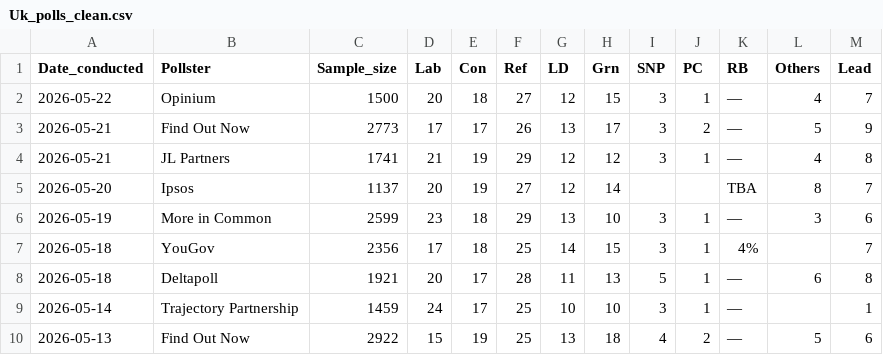
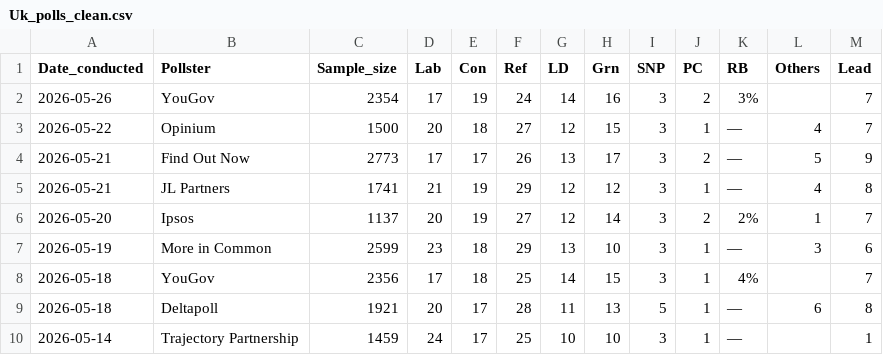
Before and after one commit to Andrevitali/PollsProject, a CSV file: Uk_polls_clean.csv, drawn as a sheet; only a part is shown; the shorter side is filled out with more unchanged rows.

```diff
--- a/Uk_polls_clean.csv
+++ b/Uk_polls_clean.csv
@@ -1,2 +1,3 @@
 Date_conducted,Pollster,Sample_size,Lab,Con,Ref,LD,Grn,SNP,PC,RB,Others,Lead
+2026-05-26,YouGov,2354,17,19,24,14,16,3,2,3%,,7
 2026-05-22,Opinium,1500,20,18,27,12,15,3,1,—,4,7
@@ -4,3 +5,3 @@ Date_conducted,Pollster,Sample_size,Lab,Con,Ref,LD,Grn,SNP,PC,RB,Others,Lead
 2026-05-21,JL Partners,1741,21,19,29,12,12,3,1,—,4,8
-2026-05-20,Ipsos,1137,20,19,27,12,14,,,TBA,8,7
+2026-05-20,Ipsos,1137,20,19,27,12,14,3,2,2%,1,7
 2026-05-19,More in Common,2599,23,18,29,13,10,3,1,—,3,6
```
Also changed, not shown: UK_national_polls_last5years_bs4.csv, 1 other file.
